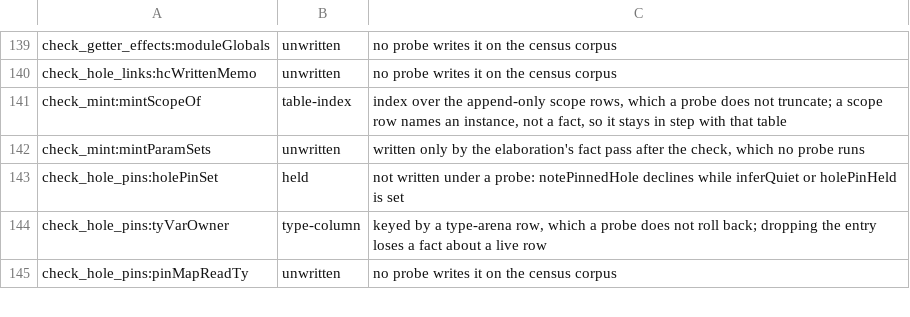
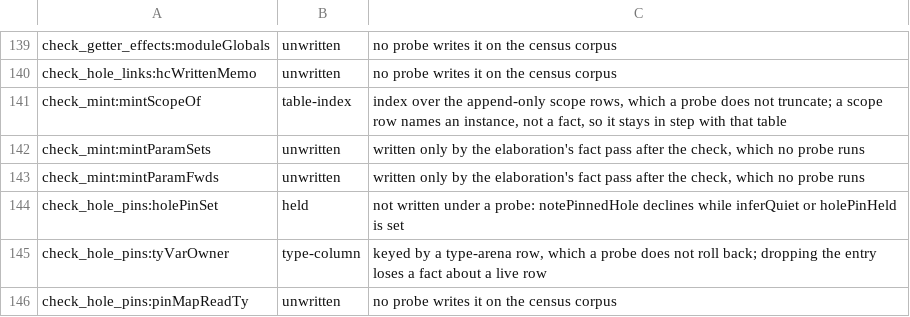
Before and after one commit to voces/vl, a TSV file: scripts/probe-map-classes.tsv, drawn as a sheet; only a part is shown, gaps mark what is left out; the diff names each change by its address in the sheet, - before the commit and + after, or states it on an @@ line.

```diff
--- a/scripts/probe-map-classes.tsv
+++ b/scripts/probe-map-classes.tsv
+row 143: check_mint:mintParamFwds | unwritten | written only by the elaboration's fact pass after the check, which no probe runs
```
Also changed, not shown: 6 other files.
